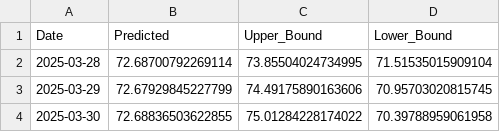
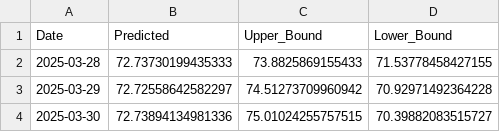
Before and after one commit to tuananhs702/Auto_Data_PowerBI, a CSV file: downloads/predictions_table_Br_daily.csv, drawn as a sheet.

```diff
--- a/downloads/predictions_table_Br_daily.csv
+++ b/downloads/predictions_table_Br_daily.csv
@@ -1,4 +1,4 @@
 Date,Predicted,Upper_Bound,Lower_Bound
-2025-03-28,72.68700792269114,73.85504024734995,71.51535015909104
-2025-03-29,72.67929845227799,74.49175890163606,70.95703020815745
-2025-03-30,72.68836503622855,75.01284228174022,70.39788959061958
+2025-03-28,72.73730199435333,73.8825869155433,71.53778458427155
+2025-03-29,72.72558642582297,74.51273709960942,70.92971492364228
+2025-03-30,72.73894134981336,75.01024255757515,70.39882083515727
```
Also changed, not shown: downloads/predictions_table_US_daily.csv, downloads/summary_Br_daily.csv, 1 other file.
